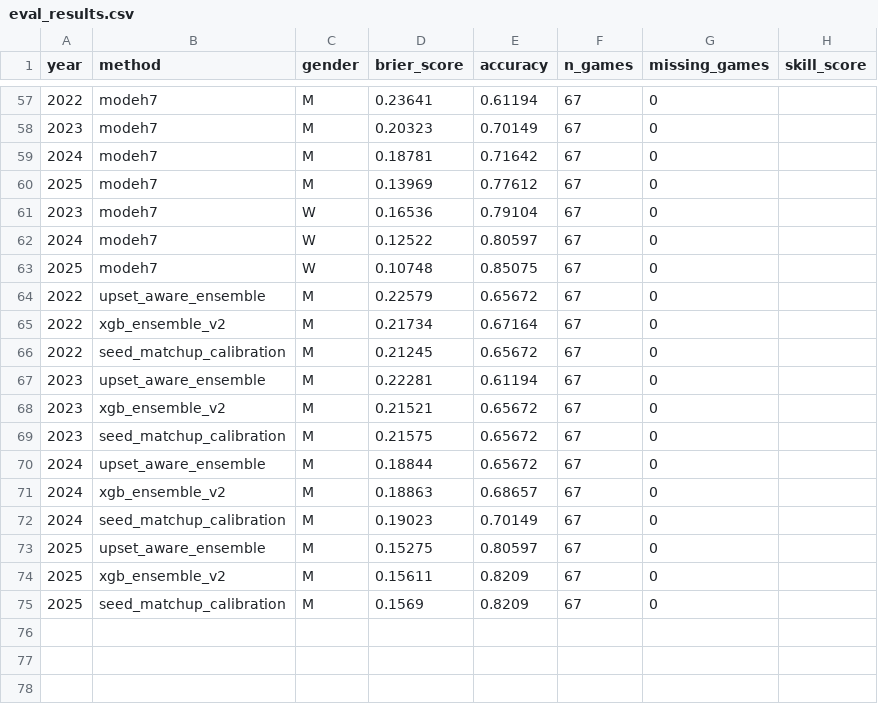
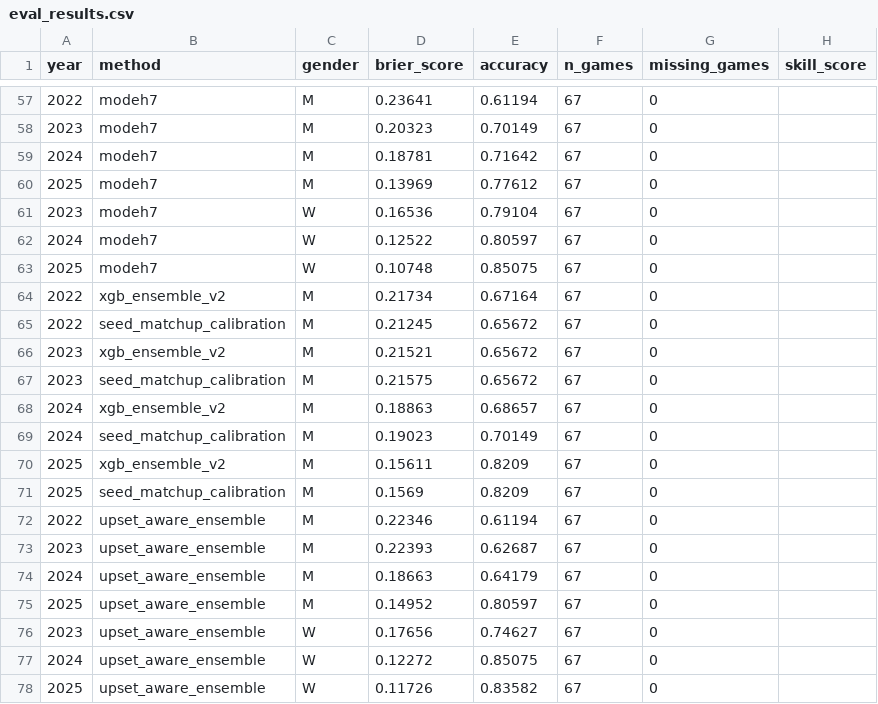
Before and after one commit to akhoch34/march_madness, a CSV file: output/eval_results.csv, drawn as a sheet; only a part is shown, gaps mark what is left out.

Commit message:
update with a bracket that has more upsets

```diff
--- a/output/eval_results.csv
+++ b/output/eval_results.csv
@@ -63,13 +63,16 @@ year,method,gender,brier_score,accuracy,n_games,missing_games,skill_score
 2025,modeh7,W,0.10748,0.85075,67,0,
-2022,upset_aware_ensemble,M,0.22579,0.65672,67,0,
 2022,xgb_ensemble_v2,M,0.21734,0.67164,67,0,
 2022,seed_matchup_calibration,M,0.21245,0.65672,67,0,
-2023,upset_aware_ensemble,M,0.22281,0.61194,67,0,
 2023,xgb_ensemble_v2,M,0.21521,0.65672,67,0,
 2023,seed_matchup_calibration,M,0.21575,0.65672,67,0,
-2024,upset_aware_ensemble,M,0.18844,0.65672,67,0,
 2024,xgb_ensemble_v2,M,0.18863,0.68657,67,0,
 2024,seed_matchup_calibration,M,0.19023,0.70149,67,0,
-2025,upset_aware_ensemble,M,0.15275,0.80597,67,0,
 2025,xgb_ensemble_v2,M,0.15611,0.8209,67,0,
 2025,seed_matchup_calibration,M,0.1569,0.8209,67,0,
+2022,upset_aware_ensemble,M,0.22346,0.61194,67,0,
+2023,upset_aware_ensemble,M,0.22393,0.62687,67,0,
+2024,upset_aware_ensemble,M,0.18663,0.64179,67,0,
+2025,upset_aware_ensemble,M,0.14952,0.80597,67,0,
+2023,upset_aware_ensemble,W,0.17656,0.74627,67,0,
+2024,upset_aware_ensemble,W,0.12272,0.85075,67,0,
+2025,upset_aware_ensemble,W,0.11726,0.83582,67,0,
```
Also changed, not shown: output/2022/upset_aware_ensemble/upset_aware_ensemble_M.csv, output/2023/upset_aware_ensemble/upset_aware_ensemble_M.csv, 13 other files.
